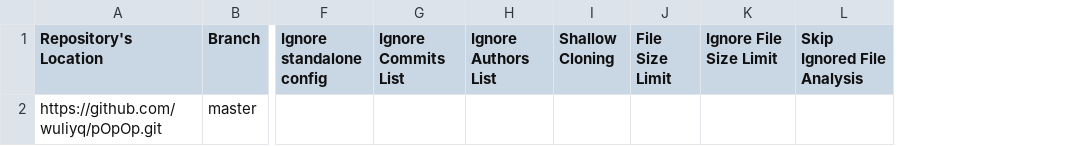
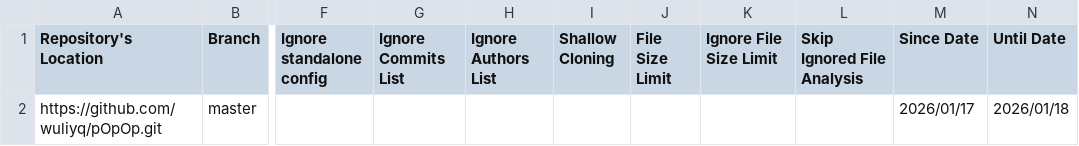
Before and after one commit to FisherSkyi/publish-RepoSense, a CSV file: config/repo-config.csv, drawn as a sheet; only a part is shown, gaps mark what is left out; the diff names each change by its address in the sheet, - before the commit and + after, or states it on an @@ line.

```diff
--- a/config/repo-config.csv
+++ b/config/repo-config.csv
+column M (Since Date), row 2: 2026/01/17
+column N (Until Date), row 2: 2026/01/18
```
Also changed, not shown: 3 other files.
